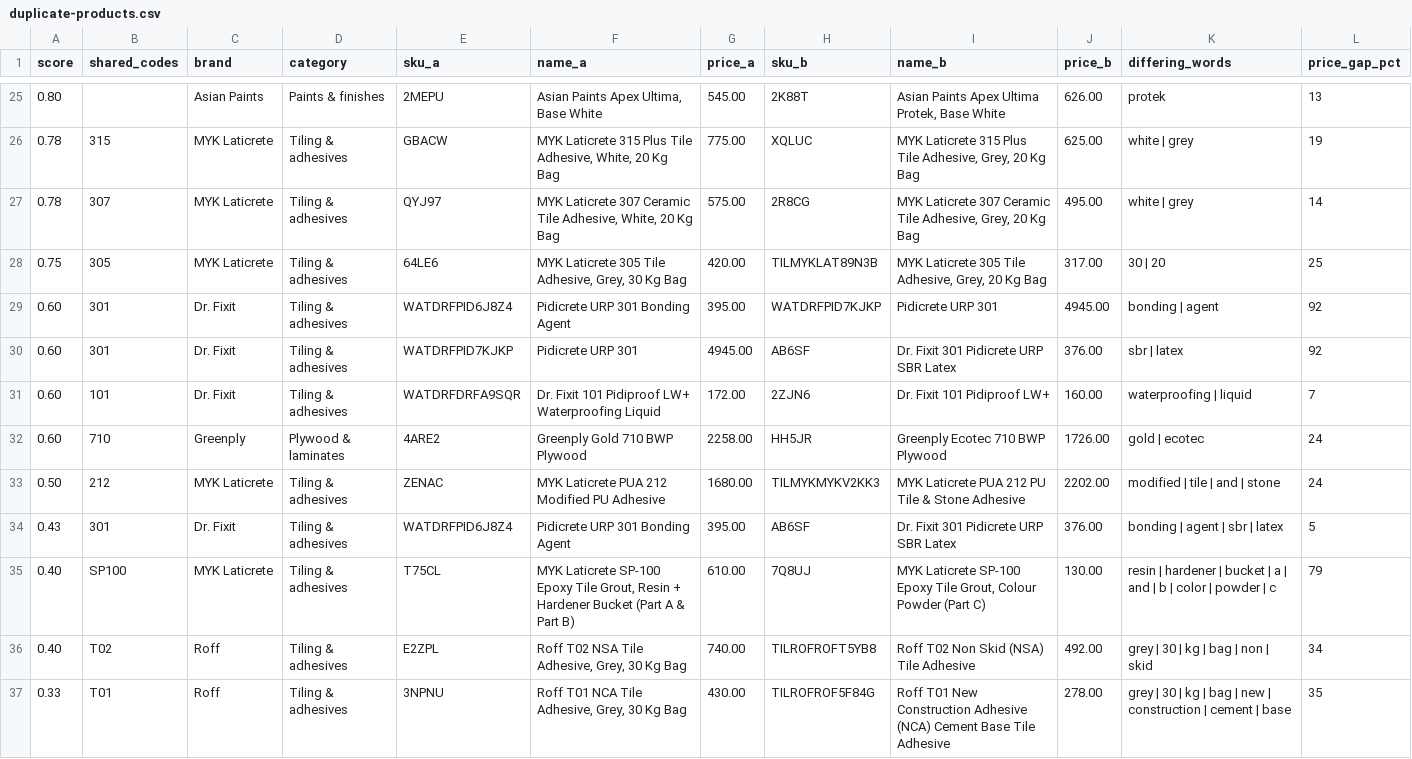
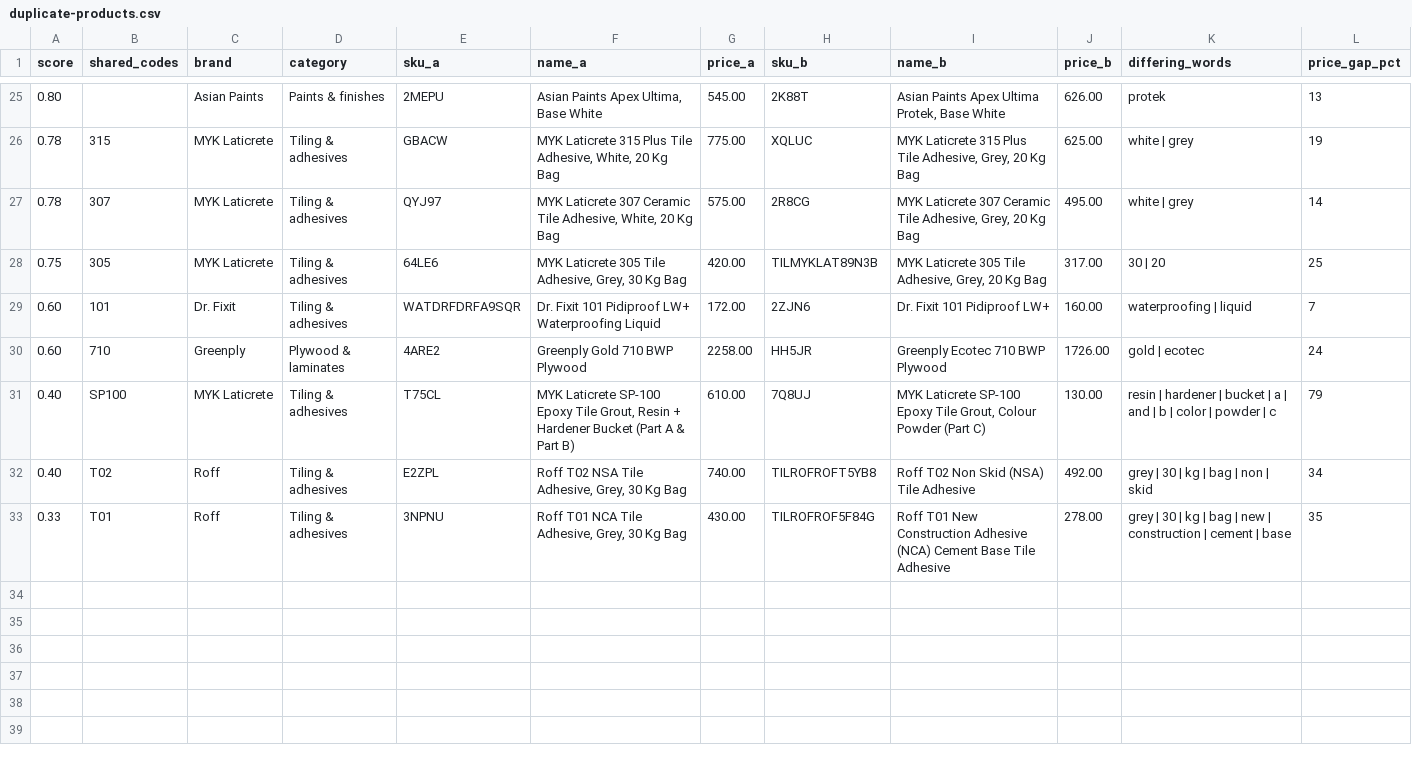
Before and after one commit to Vartika3110/quoin, a CSV file: reports/duplicate-products.csv, drawn as a sheet; only a part is shown, gaps mark what is left out; the diff names each change by its address in the sheet, - before the commit and + after, or states it on an @@ line.

```diff
--- a/reports/duplicate-products.csv
+++ b/reports/duplicate-products.csv
-row 29: 0.60 | 301 | Dr. Fixit | Tiling & adhesives | WATDRFPID6J8Z4 | Pidicrete URP 301 Bonding Agent | 395.00 | WATDRFPID7KJKP | Pidicrete URP 301 | 4945.00 | bonding | agent | 92
-row 30: 0.60 | 301 | Dr. Fixit | Tiling & adhesives | WATDRFPID7KJKP | Pidicrete URP 301 | 4945.00 | AB6SF | Dr. Fixit 301 Pidicrete URP SBR Latex | 376.00 | sbr | latex | 92
-row 33: 0.50 | 212 | MYK Laticrete | Tiling & adhesives | ZENAC | MYK Laticrete PUA 212 Modified PU Adhesive | 1680.00 | TILMYKMYKV2KK3 | MYK Laticrete PUA 212 PU Tile & Stone Adhesive | 2202.00 | modified | tile | and | stone | 24
-row 34: 0.43 | 301 | Dr. Fixit | Tiling & adhesives | WATDRFPID6J8Z4 | Pidicrete URP 301 Bonding Agent | 395.00 | AB6SF | Dr. Fixit 301 Pidicrete URP SBR Latex | 376.00 | bonding | agent | sbr | latex | 5
```
Also changed, not shown: reports/live-products-2026-10-21.csv, 2 other files.
